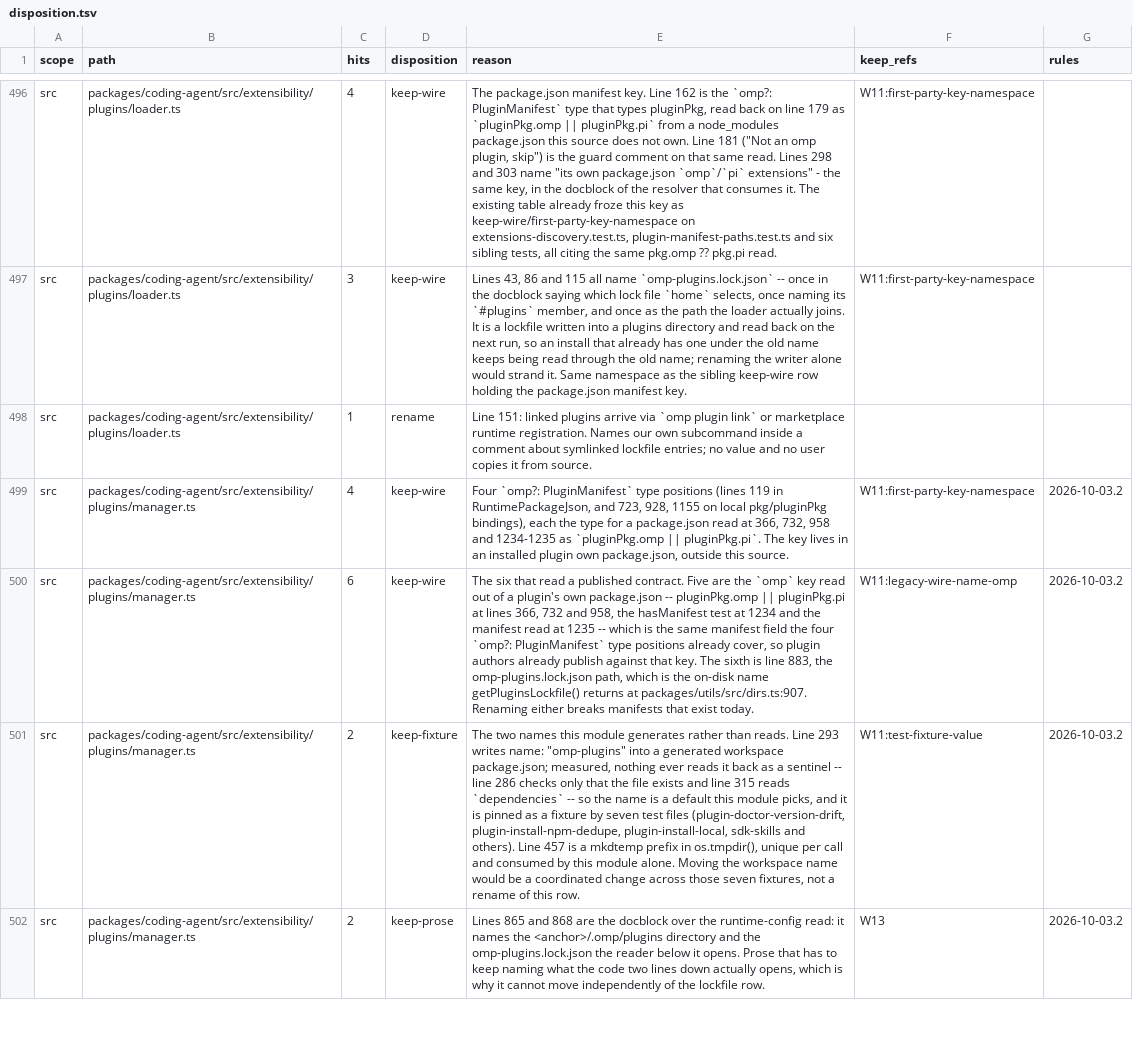
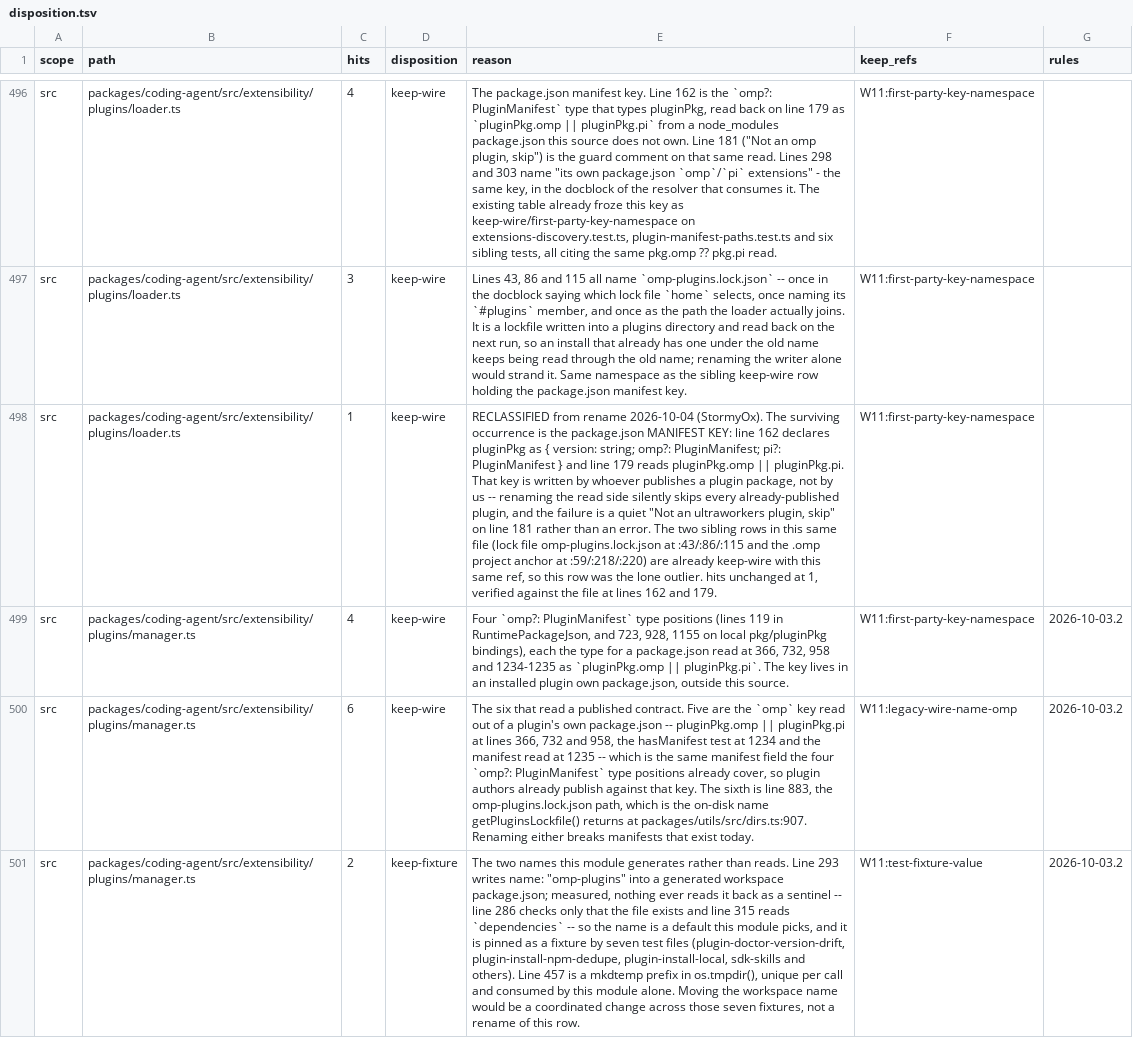
Before and after one commit to ultrabuilders/ultraworkers, a TSV file: scripts/rename/disposition.tsv, drawn as a sheet; only a part is shown, gaps mark what is left out; the shorter side is filled out with more unchanged rows; the diff names each change by its address in the sheet, - before the commit and + after, or states it on an @@ line.

Commit message:
fix(rename): loader.ts's lone rename row is the package.json manifest key
Line 162 declares pluginPkg as { version: string; omp?: PluginManifest; pi?:
PluginManifest } and line 179 reads pluginPkg.omp || pluginPkg.pi. That key is
written by whoever publishes a plugin package, not by us.

Renaming the read side silently skips every already-published plugin, and it fails
quietly: line 181 just logs "Not an ultraworkers plugin, skip". Nothing throws.

The two sibling rows in this same file are already keep-wire with the same ref --
omp-plugins.lock.json at :43/:86/:115, and the .omp project anchor at
:59/:218/:220 -- so this row was the lone outlier. hits unchanged at 1, verified
at lines 162 and 179.

```diff
--- a/scripts/rename/disposition.tsv
+++ b/scripts/rename/disposition.tsv
-D498 (disposition): rename
+D498 (disposition): keep-wire
-E498 (reason): Line 151: linked plugins arrive via `omp plugin link` or marketplace runtime registration. Names our own subcommand inside a comment about symlinked lockfile entries; no value and no user copies it from source.
+E498 (reason): RECLASSIFIED from rename 2026-10-04 (StormyOx). The surviving occurrence is the package.json MANIFEST KEY: line 162 declares pluginPkg as { version: string; omp?: PluginManifest; pi?: PluginManifest } and line 179 reads pluginPkg.omp || pluginPkg.pi. That key is written by whoever publishes a plugin package, not by us -- renaming the read side silently skips every already-published plugin, and the failure is a quiet "Not an ultraworkers plugin, skip" on line 181 rather than an error. The two sibling rows in this same file (lock file omp-plugins.lock.json at :43/:86/:115 and the .omp project anchor at :59/:218/:220) are already keep-wire with this same ref, so this row was the lone outlier. hits unchanged at 1, verified against the file at lines 162 and 179.
-F498 (keep_refs): (empty)
+F498 (keep_refs): W11:first-party-key-namespace
```
